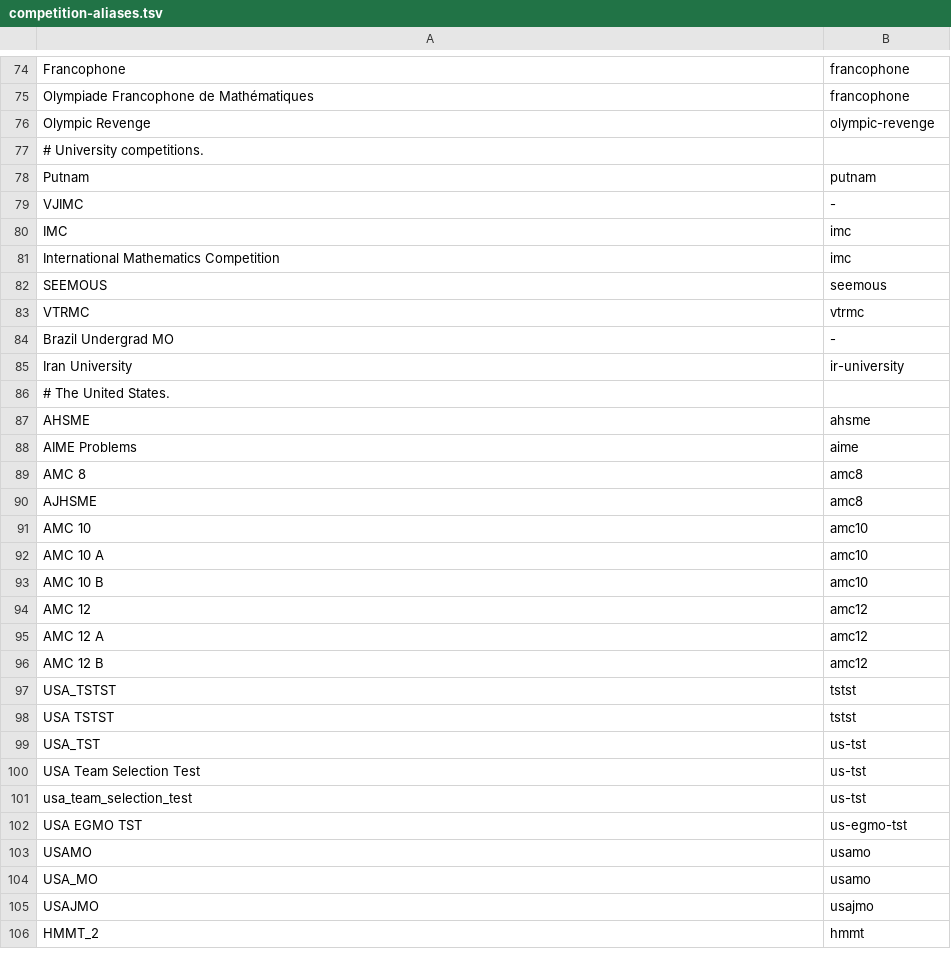
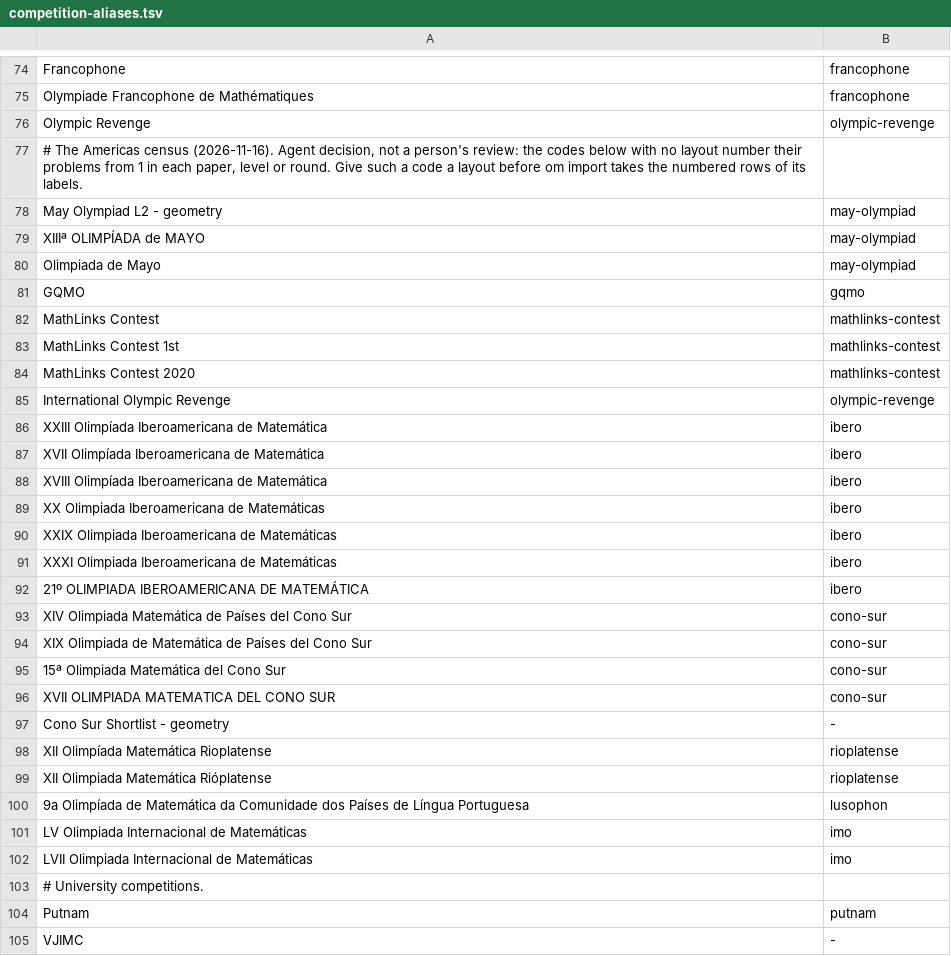
Before and after one commit to tamnd/olymmath, a TSV file: registers/competition-aliases.tsv, drawn as a sheet; only a part is shown, gaps mark what is left out; the shorter side is filled out with more unchanged rows; the diff names each change by its address in the sheet, - before the commit and + after, or states it on an @@ line.

Commit message:
registers: add 10 international school contests from the Americas census (#250)
The census read the terms and the robots.txt of each source on 2026-11-16. Kangaroo gets its levels and the Math Kangaroo USA source, and ToT gets its levels. PMWC gets a no-source gap. The alias file maps 27 labels.

The shapes come from the OMA and IMC archives and from sample papers. They add 1320 expected positions: May Olympiad 220, EMIC 575 and IWYMIC 525. The years whose format is not confirmed get an era with no layout, and the notes name them.

Signed-off-by: Tam Nguyen Duc <1218621+tamnd@users.noreply.github.com>

```diff
--- a/registers/competition-aliases.tsv
+++ b/registers/competition-aliases.tsv
+row 77: # The Americas census (2026-11-16). Agent decision, not a person's review: the codes below with no layout number their problems from 1 in each paper, level or round. Give such a code a layout before om import takes the numbered rows of its labels.
+row 78: May Olympiad L2 - geometry | may-olympiad
+row 79: XIIIª OLIMPÍADA de MAYO | may-olympiad
+row 80: Olimpiada de Mayo | may-olympiad
+row 81: GQMO | gqmo
+row 82: MathLinks Contest | mathlinks-contest
+row 83: MathLinks Contest 1st | mathlinks-contest
+row 84: MathLinks Contest 2020 | mathlinks-contest
+row 85: International Olympic Revenge | olympic-revenge
+row 86: XXIII Olimpíada Iberoamericana de Matemática | ibero
+row 87: XVII Olimpíada Iberoamericana de Matemática | ibero
+row 88: XVIII Olimpíada Iberoamericana de Matemática | ibero
+row 89: XX Olimpiada Iberoamericana de Matemáticas | ibero
+row 90: XXIX Olimpiada Iberoamericana de Matemáticas | ibero
+row 91: XXXI Olimpiada Iberoamericana de Matemáticas | ibero
+row 92: 21º OLIMPIADA IBEROAMERICANA DE MATEMÁTICA | ibero
+row 93: XIV Olimpiada Matemática de Países del Cono Sur | cono-sur
+row 94: XIX Olimpiada de Matemática de Países del Cono Sur | cono-sur
+row 95: 15ª Olimpiada Matemática del Cono Sur | cono-sur
+row 96: XVII OLIMPIADA MATEMATICA DEL CONO SUR | cono-sur
+row 97: Cono Sur Shortlist - geometry | -
+row 98: XII Olimpíada Matemática Rioplatense | rioplatense
+row 99: XII Olimpiada Matemática Rióplatense | rioplatense
+row 100: 9a Olimpíada de Matemática da Comunidade dos Países de Língua Portuguesa | lusophon
+row 101: LV Olimpiada Internacional de Matemáticas | imo
+row 102: LVII Olimpiada Internacional de Matemáticas | imo
```
Also changed, not shown: 3 other files.
